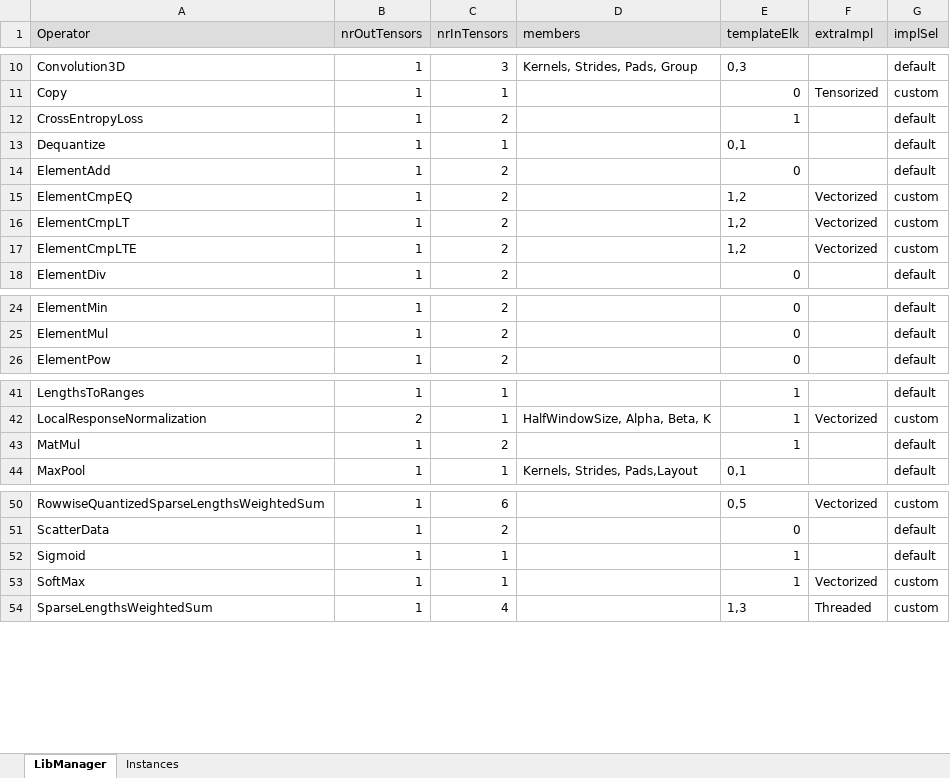
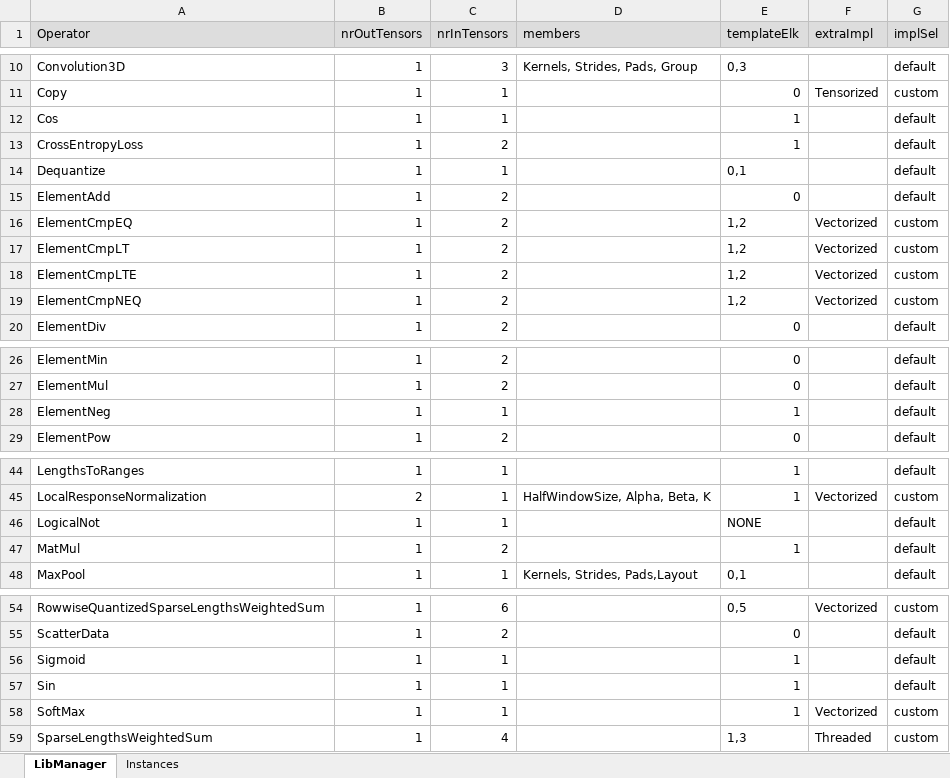
Before and after one commit to ubergarm/et-platform, an Excel workbook: dnn-library/scripts/libManager.xlsx, sheet LibManager, drawn as a sheet; only a part is shown, gaps mark what is left out; values as stored, in another font and other column widths than the file's, no borders; the diff names each change by its address in the sheet, - before the commit and + after, or states it on an @@ line.

```diff
--- a/dnn-library/scripts/libManager.xlsx (sheet LibManager)
+++ b/dnn-library/scripts/libManager.xlsx (sheet LibManager)
+row 12: Cos | 1 | 1 |  | 1 |  | default
+row 19: ElementCmpNEQ | 1 | 2 |  | 1,2 | Vectorized | custom
+row 28: ElementNeg | 1 | 1 |  | 1 |  | default
+row 46: LogicalNot | 1 | 1 |  | NONE |  | default
+row 57: Sin | 1 | 1 |  | 1 |  | default
```
Also changed, not shown: sheet Instances, formulas that keep their value, dnn-library/scripts/cacheState.xlsx, 7 other files.
